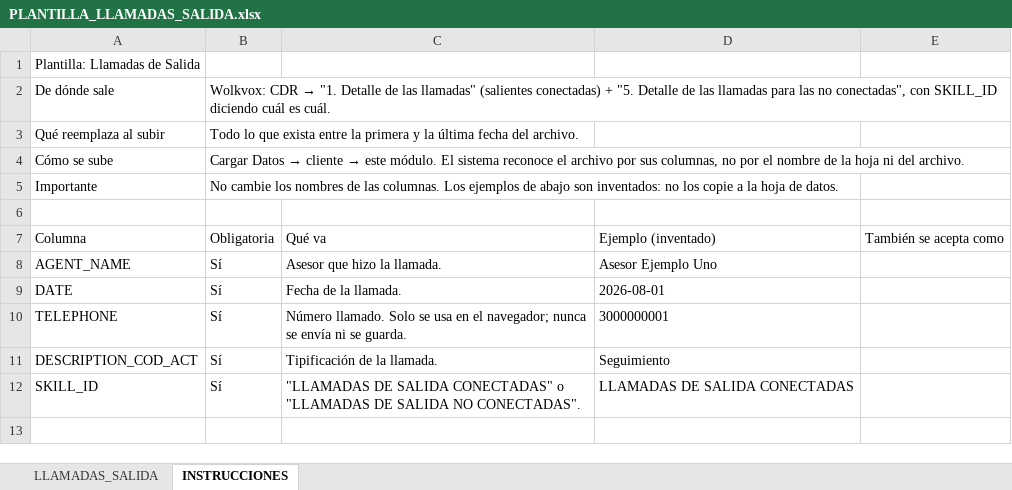
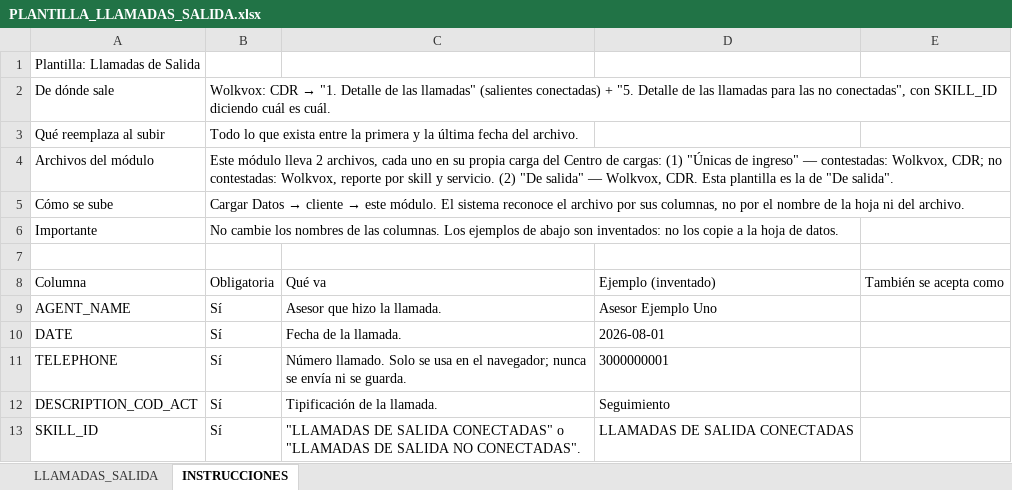
Before and after one commit to josedavidosorio2005/claude-dasborad-, an Excel workbook: server/plantillas/PLANTILLA_LLAMADAS_SALIDA.xlsx, sheet INSTRUCCIONES, drawn as a sheet; values as stored, in another font and other column widths than the file's, no borders; the diff names each change by its address in the sheet, - before the commit and + after, or states it on an @@ line.

```diff
--- a/server/plantillas/PLANTILLA_LLAMADAS_SALIDA.xlsx (sheet INSTRUCCIONES)
+++ b/server/plantillas/PLANTILLA_LLAMADAS_SALIDA.xlsx (sheet INSTRUCCIONES)
+row 4: Archivos del módulo | Este módulo lleva 2 archivos, cada uno en su propia carga del Centro de cargas: (1) "Únicas de ingreso" — contestadas: Wolkvox, CDR; no contestadas: Wolkvox, reporte por skill y servicio. (2) "De salida" — Wolkvox, CDR. Esta plantilla es la de "De salida".
```
Also changed, not shown: server/plantillas/PLANTILLA_LLAMADAS_UNICAS.xlsx, server/plantillas/PLANTILLA_TIPIFICACION_LLAMADAS.xlsx, 11 other files.
